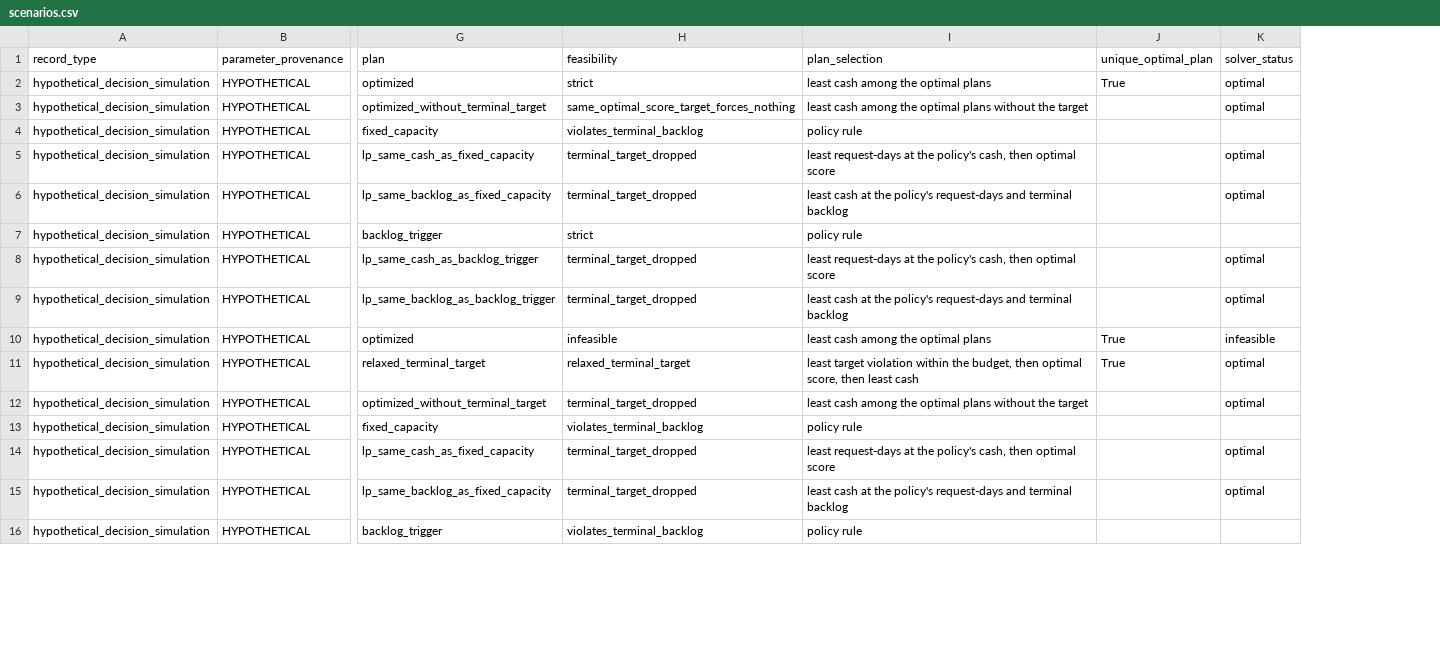
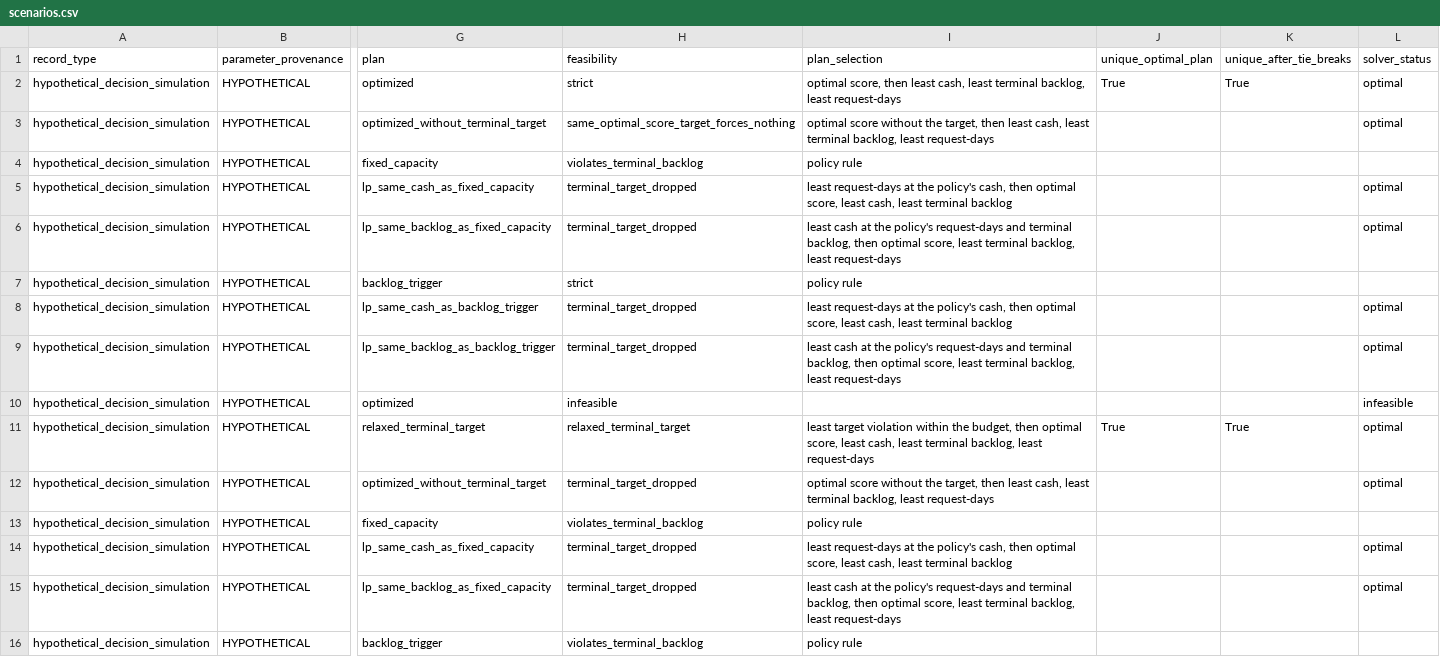
Before and after one commit to arthur-fay/demand-forecasting-model, a CSV file: docs/results/atlas-m4-optimization-v1/scenarios.csv, drawn as a sheet; only a part is shown, gaps mark what is left out; the diff covers the shown part only; the diff names each change by its address in the sheet, - before the commit and + after, or states it on an @@ line.

```diff
--- a/docs/results/atlas-m4-optimization-v1/scenarios.csv
+++ b/docs/results/atlas-m4-optimization-v1/scenarios.csv
+column K (unique_after_tie_breaks), rows 2-11: True |  |  |  |  |  |  |  |  | True
-I2 (plan_selection): least cash among the optimal plans
+I2 (plan_selection): optimal score, then least cash, least terminal backlog, least request-days
-I3 (plan_selection): least cash among the optimal plans without the target
+I3 (plan_selection): optimal score without the target, then least cash, least terminal backlog, least request-days
-I5 (plan_selection): …then optimal score
+I5 (plan_selection): …then optimal score, least cash, least terminal backlog
-I6 (plan_selection): …and terminal backlog
+I6 (plan_selection): …and terminal backlog, then optimal score, least terminal backlog, least request-days
-I8 (plan_selection): …then optimal score
+I8 (plan_selection): …then optimal score, least cash, least terminal backlog
-I9 (plan_selection): …and terminal backlog
+I9 (plan_selection): …and terminal backlog, then optimal score, least terminal backlog, least request-days
-I10 (plan_selection): least cash among the optimal plans
+I10 (plan_selection): (empty)
-J10 (unique_optimal_plan): True
+J10 (unique_optimal_plan): (empty)
-I11 (plan_selection): …optimal score, then least cash
+I11 (plan_selection): …optimal score, least cash, least terminal backlog, least request-days
-I12 (plan_selection): least cash among the optimal plans without the target
+I12 (plan_selection): optimal score without the target, then least cash, least terminal backlog, least request-days
-I14 (plan_selection): …then optimal score
+I14 (plan_selection): …then optimal score, least cash, least terminal backlog
-I15 (plan_selection): …and terminal backlog
+I15 (plan_selection): …and terminal backlog, then optimal score, least terminal backlog, least request-days
```
Also changed, not shown: 64 edited cells elsewhere in this file, docs/results/atlas-m4-optimization-v1/duals.csv, docs/results/atlas-m4-optimization-v1/frontier.csv, 6 other files.
